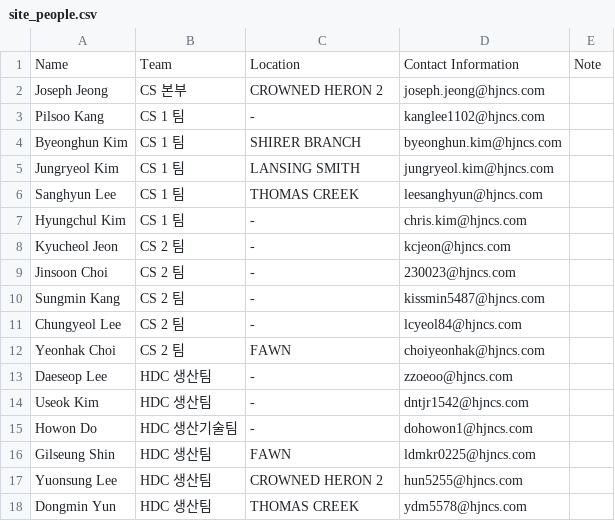
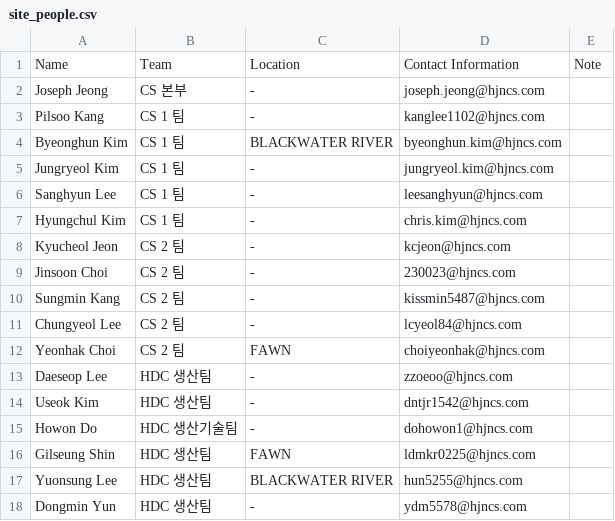
Before and after one commit to Eucalyptuss/site_work_status_dashboard, a CSV file: site_people.csv, drawn as a sheet.

```diff
--- a/site_people.csv
+++ b/site_people.csv
@@ -1,7 +1,7 @@
 Name,Team,Location,Contact Information,Note
-Joseph Jeong,CS 본부,CROWNED HERON 2,joseph.jeong@hjncs.com,
+Joseph Jeong,CS 본부,-,joseph.jeong@hjncs.com,
 Pilsoo Kang,CS 1 팀,-,kanglee1102@hjncs.com,
-Byeonghun Kim,CS 1 팀,SHIRER BRANCH,byeonghun.kim@hjncs.com,
-Jungryeol Kim,CS 1 팀,LANSING SMITH,jungryeol.kim@hjncs.com,
-Sanghyun Lee,CS 1 팀,THOMAS CREEK,leesanghyun@hjncs.com,
+Byeonghun Kim,CS 1 팀,BLACKWATER RIVER,byeonghun.kim@hjncs.com,
+Jungryeol Kim,CS 1 팀,-,jungryeol.kim@hjncs.com,
+Sanghyun Lee,CS 1 팀,-,leesanghyun@hjncs.com,
 Hyungchul Kim,CS 1 팀,-,chris.kim@hjncs.com,
@@ -16,3 +16,3 @@ Howon Do,HDC 생산기술팀,-,dohowon1@hjncs.com,
 Gilseung Shin,HDC 생산팀,FAWN,ldmkr0225@hjncs.com,
-Yuonsung Lee,HDC 생산팀,CROWNED HERON 2,hun5255@hjncs.com,
-Dongmin Yun,HDC 생산팀,THOMAS CREEK,ydm5578@hjncs.com,
+Yuonsung Lee,HDC 생산팀,BLACKWATER RIVER,hun5255@hjncs.com,
+Dongmin Yun,HDC 생산팀,-,ydm5578@hjncs.com,
```
Also changed, not shown: site_status.csv.
